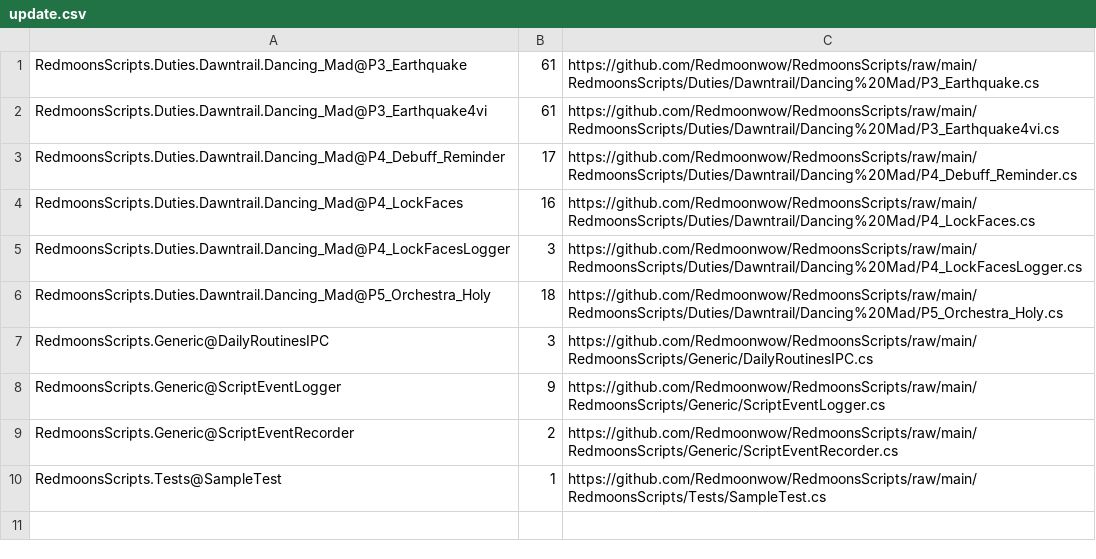
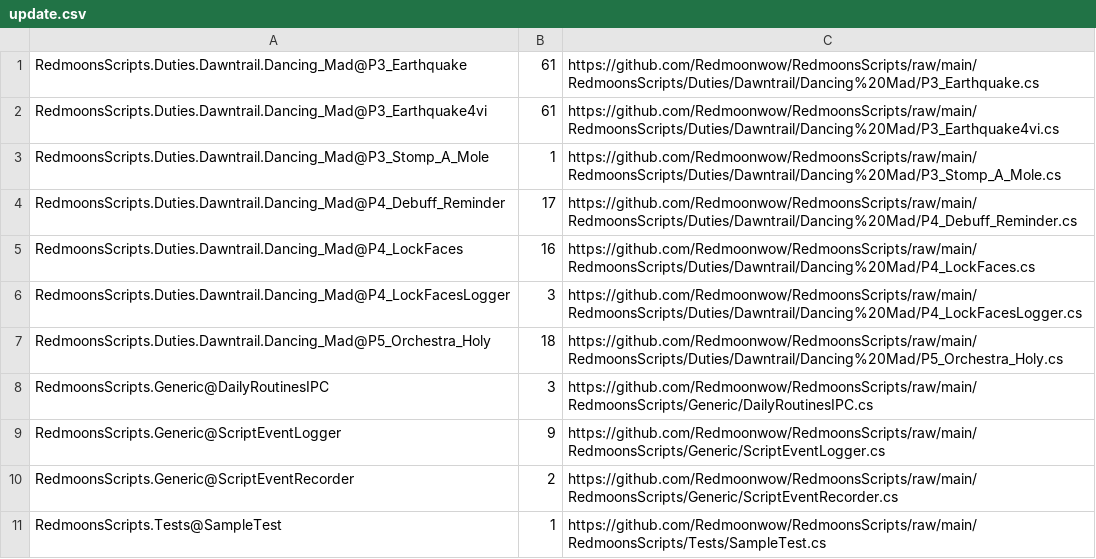
Before and after one commit to Redmoonwow/RedmoonsScripts, a CSV file: RedmoonsScripts/update.csv, drawn as a sheet.

```diff
--- a/RedmoonsScripts/update.csv
+++ b/RedmoonsScripts/update.csv
@@ -2,2 +2,3 @@ RedmoonsScripts.Duties.Dawntrail.Dancing_Mad@P3_Earthquake,61,https://github.com
 RedmoonsScripts.Duties.Dawntrail.Dancing_Mad@P3_Earthquake4vi,61,https://github.com/Redmoonwow/RedmoonsScripts/raw/main/RedmoonsScripts/Duties/Dawntrail/Dancing%20Mad/P3_Earthquake4vi.cs
+RedmoonsScripts.Duties.Dawntrail.Dancing_Mad@P3_Stomp_A_Mole,1,https://github.com/Redmoonwow/RedmoonsScripts/raw/main/RedmoonsScripts/Duties/Dawntrail/Dancing%20Mad/P3_Stomp_A_Mole.cs
 RedmoonsScripts.Duties.Dawntrail.Dancing_Mad@P4_Debuff_Reminder,17,https://github.com/Redmoonwow/RedmoonsScripts/raw/main/RedmoonsScripts/Duties/Dawntrail/Dancing%20Mad/P4_Debuff_Reminder.cs
```
